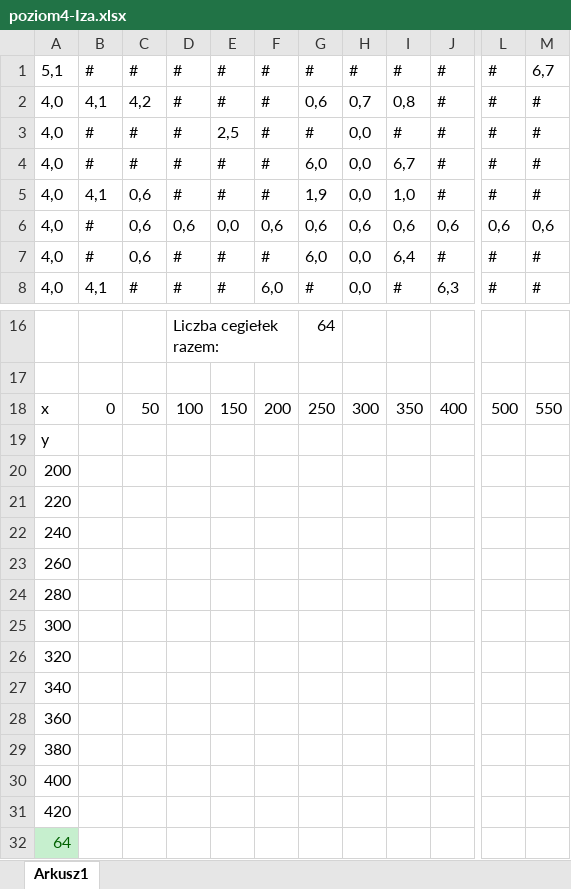
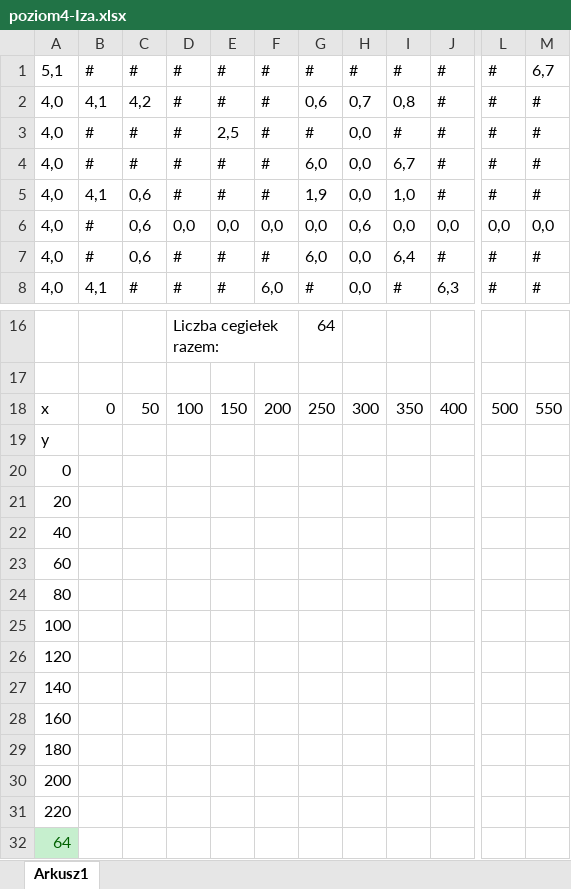
Before and after one commit to StaszekM/Hit-n-break, an Excel workbook: poziom4-Iza.xlsx, sheet Arkusz1, drawn as a sheet; only a part is shown, gaps mark what is left out; values as stored, in another font and other column widths than the file's, no borders; conditional formats not drawn; removed rows and columns are numbered as before the commit, all else as after; rows hold the shown columns only; the diff covers the shown part only; the diff names each change by its address in the sheet, - before the commit and + after, or states it on an @@ line.

```diff
--- a/poziom4-Iza.xlsx (sheet Arkusz1)
+++ b/poziom4-Iza.xlsx (sheet Arkusz1)
-D6: 0,6
+D6: 0,0
-F6: 0,6
+F6: 0,0
-G6: 0,6
+G6: 0,0
-I6: 0,6
+I6: 0,0
-J6: 0,6
+J6: 0,0
-L6: 0,6
+L6: 0,0
-M6: 0,6
+M6: 0,0
+row 20: 0
+row 21: 20
+row 22: 40
+row 23: 60
+row 24: 80
+row 25: 100
+row 26: 120
+row 27: 140
+row 28: 160
+row 29: 180
-row 22: 240
-row 23: 260
-row 24: 280
-row 25: 300
-row 26: 320
-row 27: 340
-row 28: 360
-row 29: 380
-row 30: 400
-row 31: 420
```
Also changed, not shown: other rows of this sheet, formulas that keep their value, hidden cells, poziom2-Iza.xlsx, poziom3-Iza.xlsx, 5 other files.
